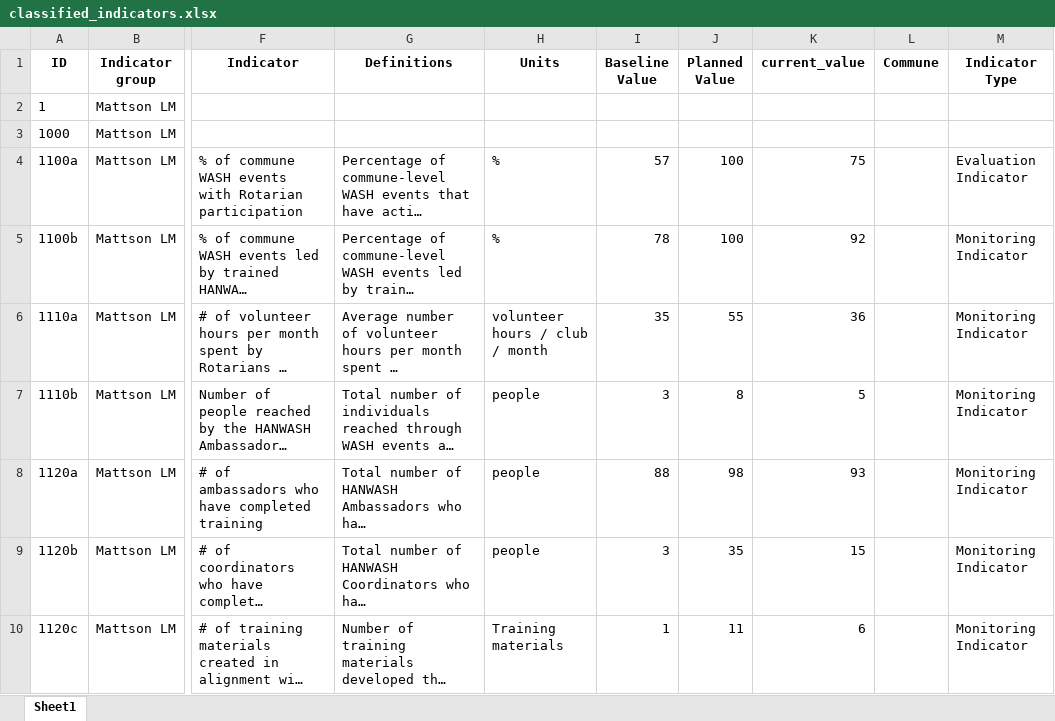
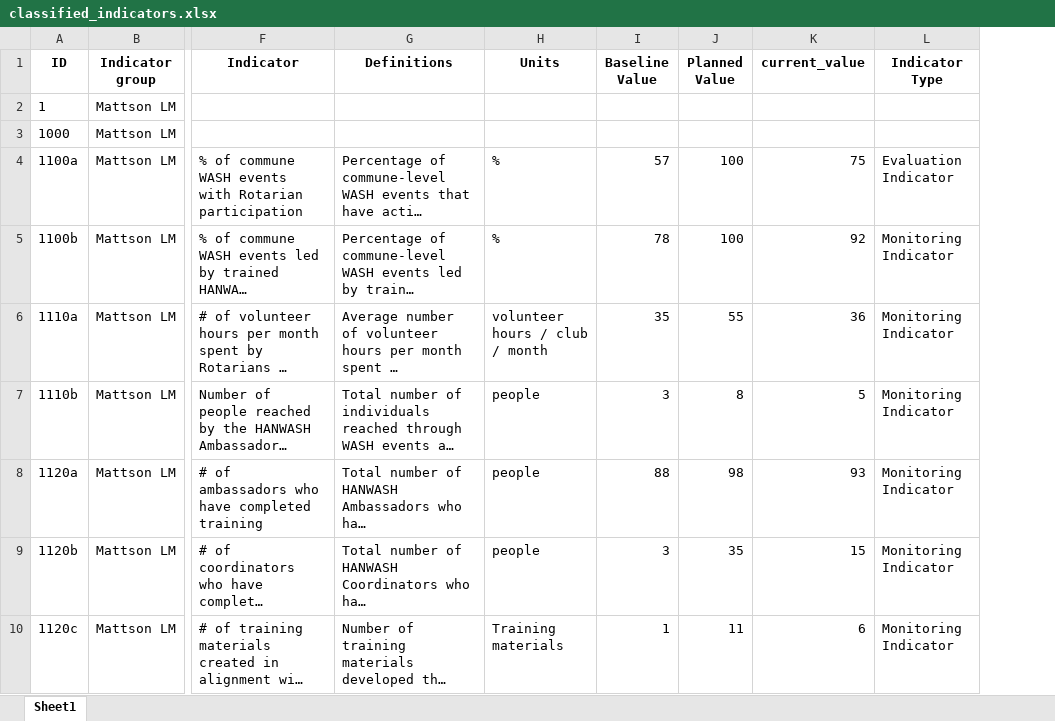
Before and after one commit to AD0791/Hanwash.mwater.dev, an Excel workbook: indicators/output/classified_indicators.xlsx, sheet Sheet1, drawn as a sheet; only a part is shown, gaps mark what is left out; long unchanged cells end in …; values as stored, in another font and other column widths than the file's, no borders; the diff names each change by its address in the sheet, - before the commit and + after, or states it on an @@ line.

```diff
--- a/indicators/output/classified_indicators.xlsx (sheet Sheet1)
+++ b/indicators/output/classified_indicators.xlsx (sheet Sheet1)
-column L (Commune), empty
```
Also changed, not shown: indicators/output/matching_imbalances.xlsx, 7 other files.
